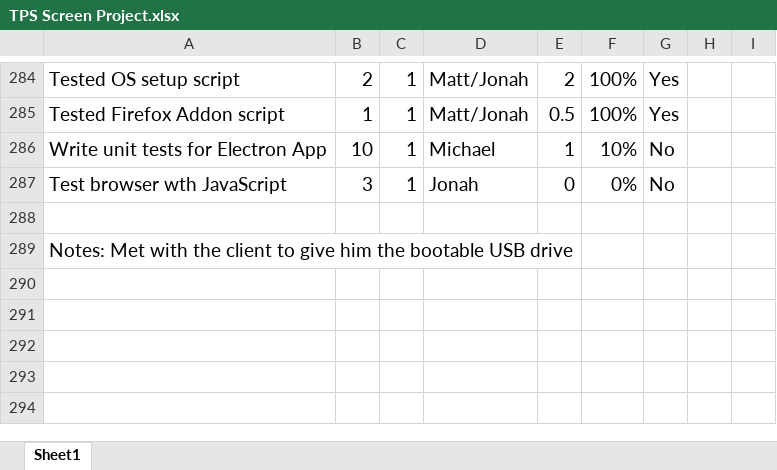
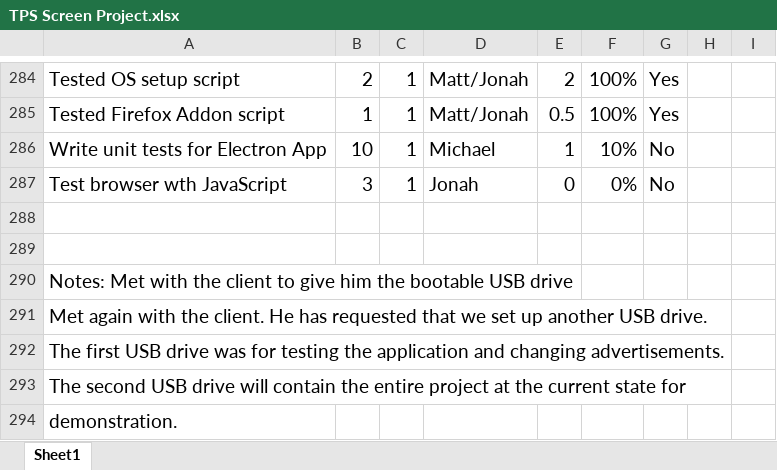
Before and after one commit to jkubath/TouchscreenInterface, an Excel workbook: docs/TPS Screen Project.xlsx, sheet Sheet1, drawn as a sheet; only a part is shown, gaps mark what is left out; values as stored, in another font and other column widths than the file's, no borders; the diff names each change by its address in the sheet, - before the commit and + after, or states it on an @@ line.

```diff
--- a/docs/TPS Screen Project.xlsx (sheet Sheet1)
+++ b/docs/TPS Screen Project.xlsx (sheet Sheet1)
+row 289: (empty)
+row 291: Met again with the client. He has requested that we set up another USB drive.
+row 292: The first USB drive was for testing the application and changing advertisements.
+row 293: The second USB drive will contain the entire project at the current state for
+row 294: demonstration.
```
Also changed, not shown: 2 other files.
